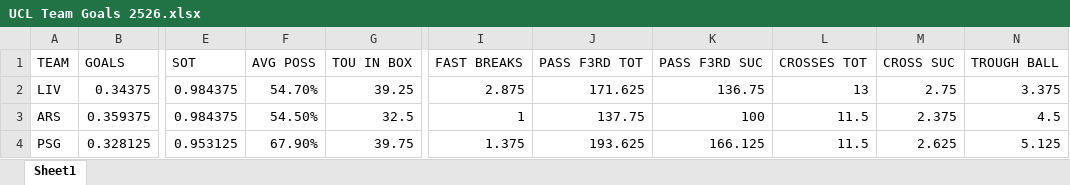
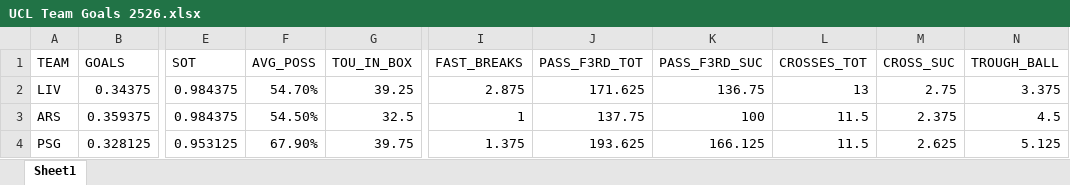
Before and after one commit to syauqyihabibi/089_Analisis-Regresi, an Excel workbook: UCL Team Goals 2526.xlsx, sheet Sheet1, drawn as a sheet; only a part is shown, gaps mark what is left out; values as stored, in another font and other column widths than the file's, no borders; the diff names each change by its address in the sheet, - before the commit and + after, or states it on an @@ line.

Commit message:
Add files via upload

```diff
--- a/UCL Team Goals 2526.xlsx (sheet Sheet1)
+++ b/UCL Team Goals 2526.xlsx (sheet Sheet1)
-F1: AVG POSS
+F1: AVG_POSS
-G1: TOU IN BOX
+G1: TOU_IN_BOX
-I1: FAST BREAKS
+I1: FAST_BREAKS
-J1: PASS F3RD TOT
+J1: PASS_F3RD_TOT
-K1: PASS F3RD SUC
+K1: PASS_F3RD_SUC
-L1: CROSSES TOT
+L1: CROSSES_TOT
-M1: CROSS SUC
+M1: CROSS_SUC
-N1: TROUGH BALL
+N1: TROUGH_BALL
```
